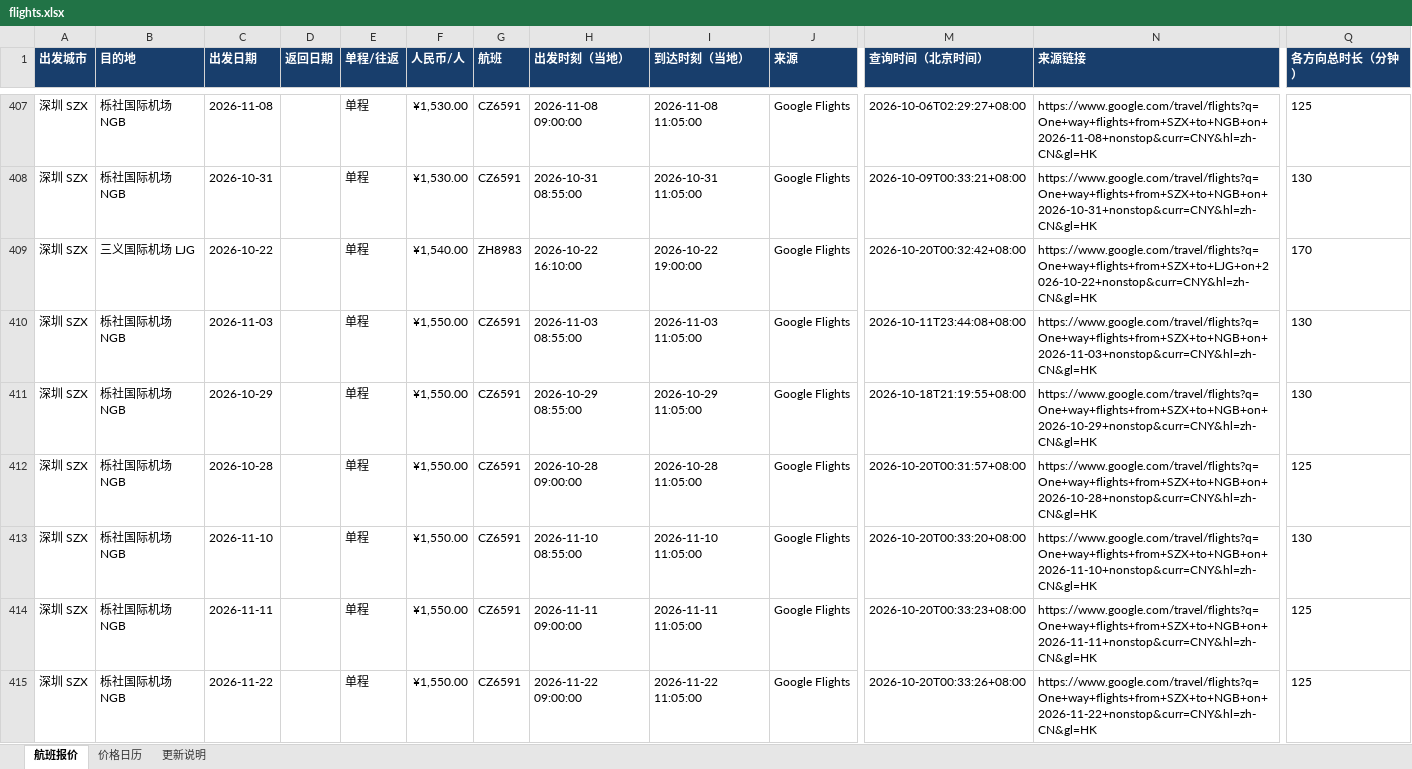
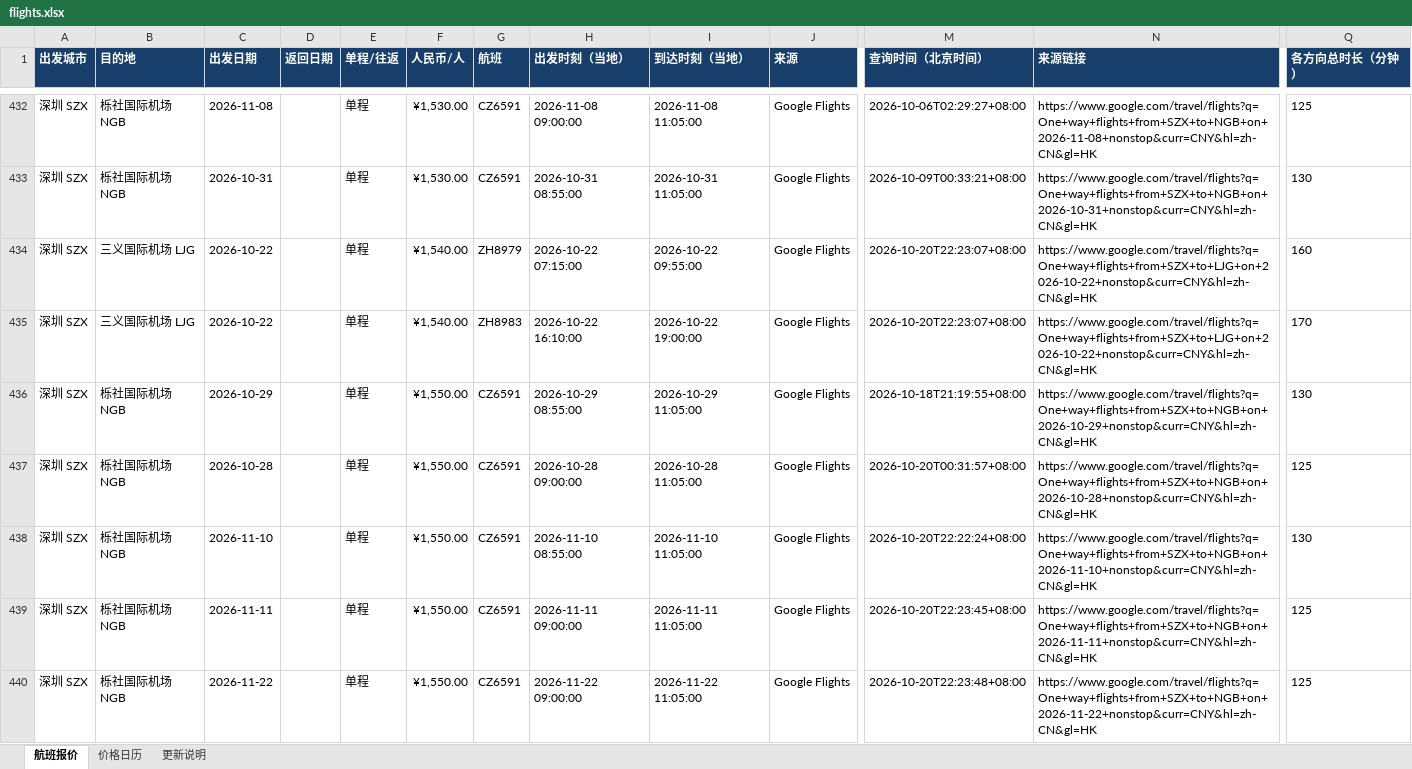
Before and after one commit to alfredzhenyu/flight-fares, an Excel workbook: flights.xlsx, sheet 航班报价, drawn as a sheet; only a part is shown, gaps mark what is left out; values as stored, in another font and other column widths than the file's, no borders; table styles not drawn; addresses are those after the commit; the diff covers the shown part only; the diff names each change by its address in the sheet, - before the commit and + after, or states it on an @@ line.

```diff
--- a/flights.xlsx (sheet 航班报价)
+++ b/flights.xlsx (sheet 航班报价)
-G434 (航班): ZH8983
+G434 (航班): ZH8979
-H434 (出发时刻（当地）): 2026-10-22 16:10:00
+H434 (出发时刻（当地）): 2026-10-22 07:15:00
-I434 (到达时刻（当地）): 2026-10-22 19:00:00
+I434 (到达时刻（当地）): 2026-10-22 09:55:00
-M434 (查询时间（北京时间）): 2026-10-20T00:32:42+08:00
+M434 (查询时间（北京时间）): 2026-10-20T22:23:07+08:00
-Q434 (各方向总时长（分钟）): 170
+Q434 (各方向总时长（分钟）): 160
-B435 (目的地): 栎社国际机场 NGB
+B435 (目的地): 三义国际机场 LJG
-C435 (出发日期): 2026-11-03
+C435 (出发日期): 2026-10-22
-F435 (人民币/人): ¥1,550.00
+F435 (人民币/人): ¥1,540.00
-G435 (航班): CZ6591
+G435 (航班): ZH8983
-H435 (出发时刻（当地）): 2026-11-03 08:55:00
+H435 (出发时刻（当地）): 2026-10-22 16:10:00
-I435 (到达时刻（当地）): 2026-11-03 11:05:00
+I435 (到达时刻（当地）): 2026-10-22 19:00:00
-M435 (查询时间（北京时间）): 2026-10-11T23:44:08+08:00
+M435 (查询时间（北京时间）): 2026-10-20T22:23:07+08:00
-N435 (来源链接): https://www.google.com/travel/flights?q=One+way+flights+from+SZX+to+NGB+on+2026-11-03+nonstop&curr=CNY&hl=zh-CN&gl=HK
+N435 (来源链接): https://www.google.com/travel/flights?q=One+way+flights+from+SZX+to+LJG+on+2026-10-22+nonstop&curr=CNY&hl=zh-CN&gl=HK
-Q435 (各方向总时长（分钟）): 130
+Q435 (各方向总时长（分钟）): 170
-M438 (查询时间（北京时间）): 2026-10-20T00:33:20+08:00
+M438 (查询时间（北京时间）): 2026-10-20T22:22:24+08:00
-M439 (查询时间（北京时间）): 2026-10-20T00:33:23+08:00
+M439 (查询时间（北京时间）): 2026-10-20T22:23:45+08:00
-M440 (查询时间（北京时间）): 2026-10-20T00:33:26+08:00
+M440 (查询时间（北京时间）): 2026-10-20T22:23:48+08:00
```
Also changed, not shown: 63 added rows, 27 removed rows and 252 edited cells elsewhere in this sheet, sheet 价格日历, sheet 更新说明, 1 other file.
